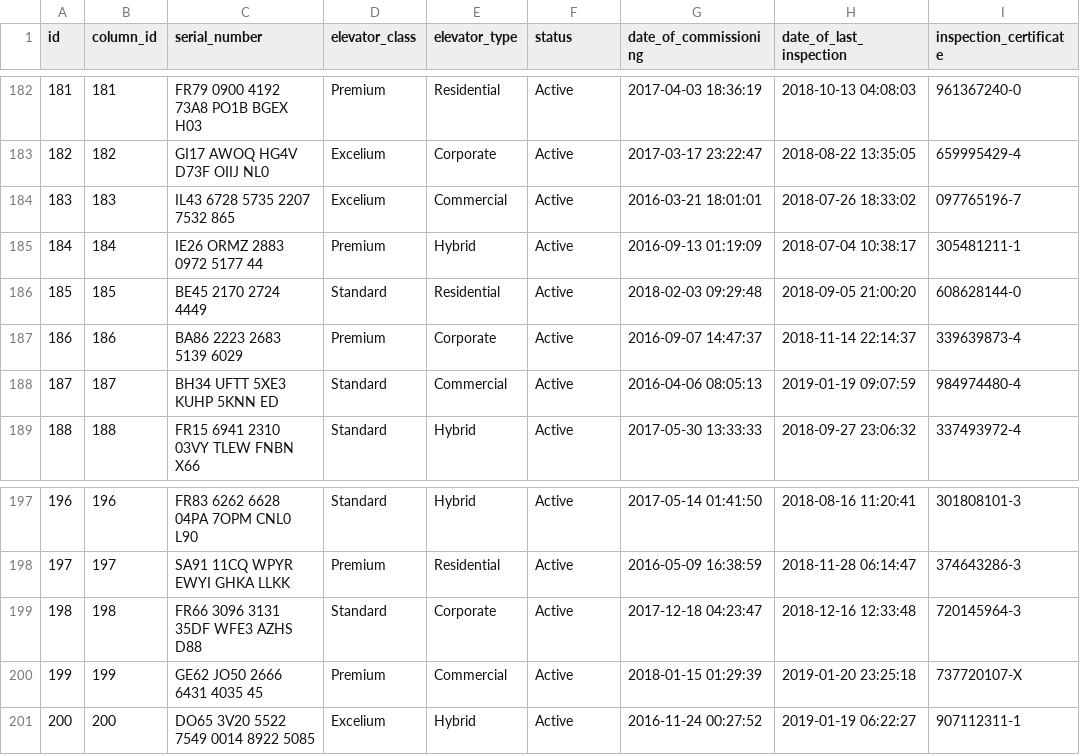
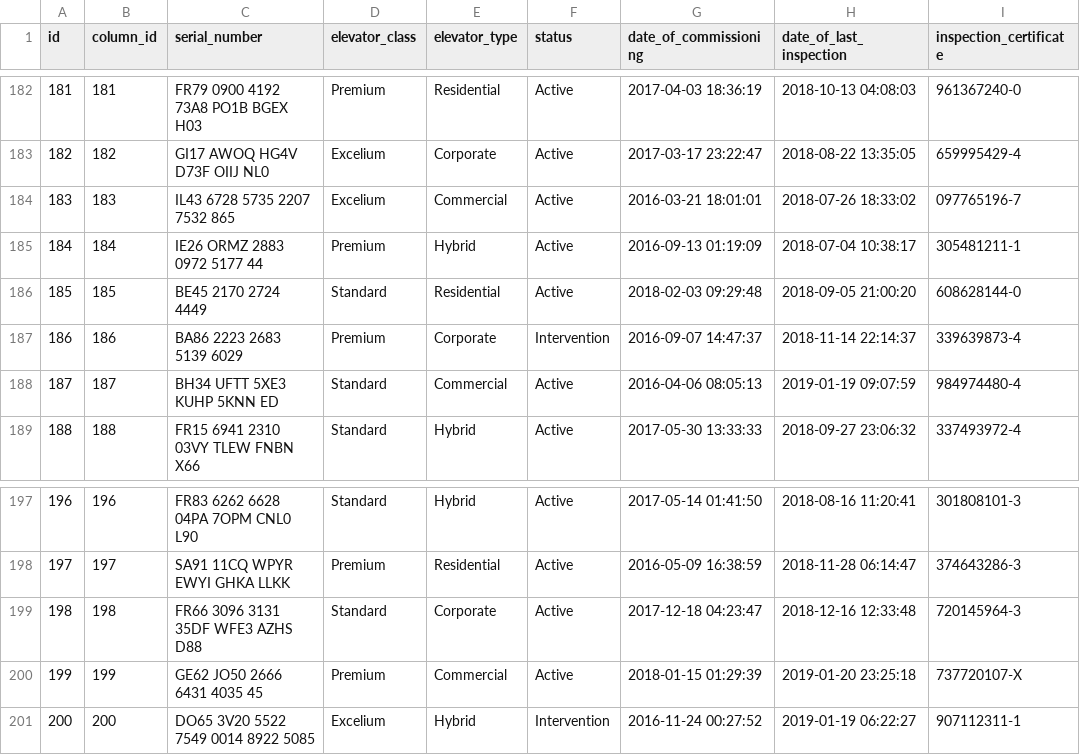
Before and after one commit to airtonbn/Rocket_Elevators_Foundation1, a CSV file: lib/seeds/elevators.csv, drawn as a sheet; only a part is shown, gaps mark what is left out; the diff covers the shown part only; the diff names each change by its address in the sheet, - before the commit and + after, or states it on an @@ line.

```diff
--- a/lib/seeds/elevators.csv
+++ b/lib/seeds/elevators.csv
-F187 (status): Active
+F187 (status): Intervention
-F201 (status): Active
+F201 (status): Intervention
```
Also changed, not shown: 5 edited cells elsewhere in this file, lib/seeds/batteries.csv, lib/seeds/columns.csv, 3 other files.
